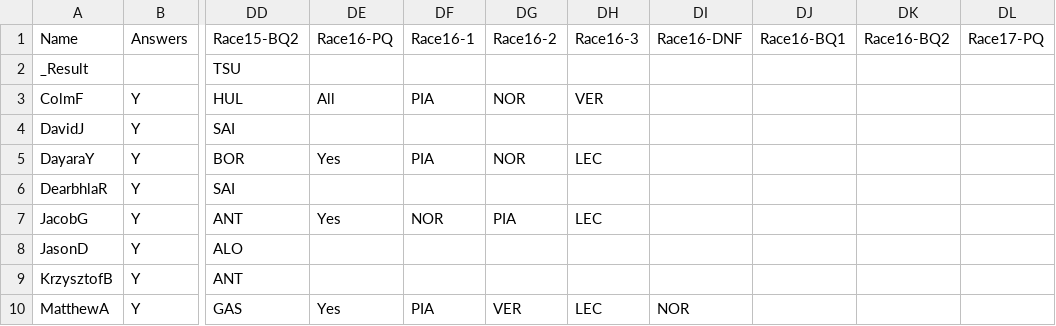
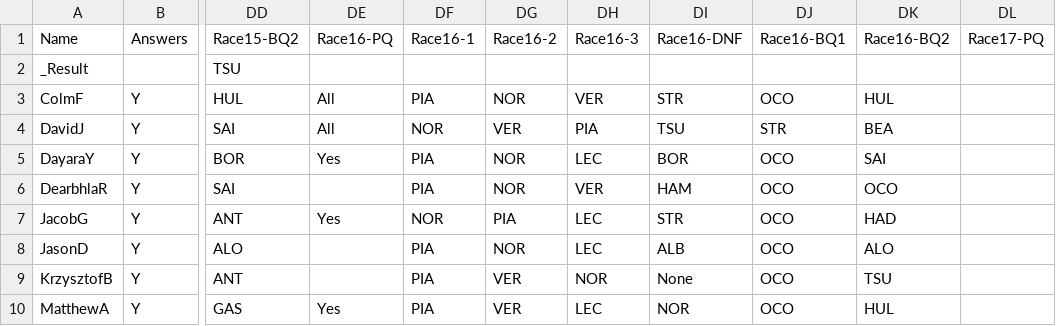
Before and after one commit to DaveJord/F1Comp, a CSV file: races.csv, drawn as a sheet; only a part is shown, gaps mark what is left out; the diff covers the shown part only; the diff names each change by its address in the sheet, - before the commit and + after, or states it on an @@ line.

Commit message:
Pre Race Monza

```diff
--- a/races.csv
+++ b/races.csv
-DI3: (empty)
+DI3: STR
-DJ3: (empty)
+DJ3: OCO
-DK3: (empty)
+DK3: HUL
-DE4: (empty)
+DE4: All
-DF4: (empty)
+DF4: NOR
-DG4: (empty)
+DG4: VER
-DH4: (empty)
+DH4: PIA
-DI4: (empty)
+DI4: TSU
-DJ4: (empty)
+DJ4: STR
-DK4: (empty)
+DK4: BEA
-DI5: (empty)
+DI5: BOR
-DJ5:DJ10: (empty)
+DJ5:DJ10: OCO
-DK5: (empty)
+DK5: SAI
-DF6: (empty)
+DF6: PIA
-DG6: (empty)
+DG6: NOR
-DH6: (empty)
+DH6: VER
-DI6: (empty)
+DI6: HAM
-DK6: (empty)
+DK6: OCO
-DI7: (empty)
+DI7: STR
-DK7: (empty)
+DK7: HAD
-DF8:DF9: (empty)
+DF8:DF9: PIA
-DG8: (empty)
+DG8: NOR
-DH8: (empty)
+DH8: LEC
-DI8: (empty)
+DI8: ALB
-DK8: (empty)
+DK8: ALO
-DG9: (empty)
+DG9: VER
-DH9: (empty)
+DH9: NOR
-DI9: (empty)
+DI9: None
-DK9: (empty)
+DK9: TSU
-DK10: (empty)
+DK10: HUL
```
Also changed, not shown: 18 edited cells elsewhere in this file.
